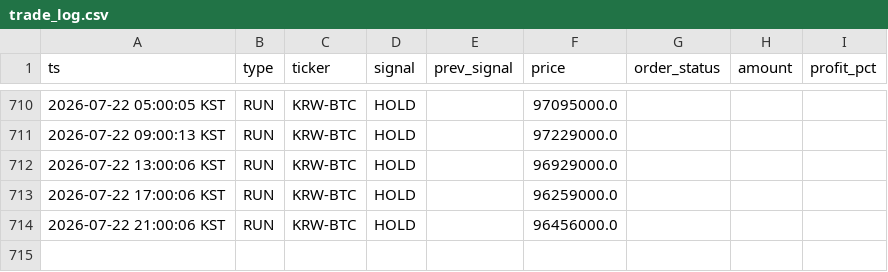
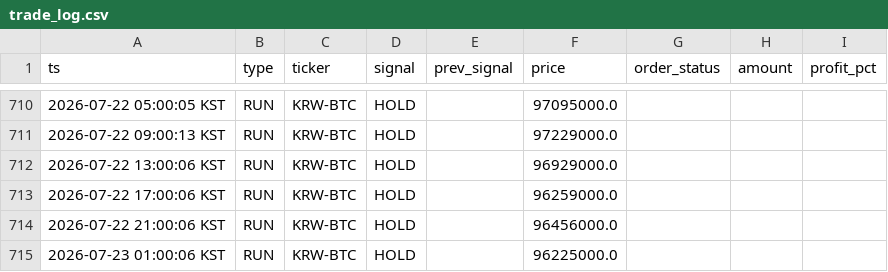
Before and after one commit to hsonicpark-star/upbit-auto-trading, a CSV file: data/trade_log.csv, drawn as a sheet; only a part is shown, gaps mark what is left out.

```diff
--- a/data/trade_log.csv
+++ b/data/trade_log.csv
@@ -714 +714,2 @@
 2026-07-22 21:00:06 KST,RUN,KRW-BTC,HOLD,,96456000.0,,,
+2026-07-23 01:00:06 KST,RUN,KRW-BTC,HOLD,,96225000.0,,,
```
Also changed, not shown: 3 other files.
